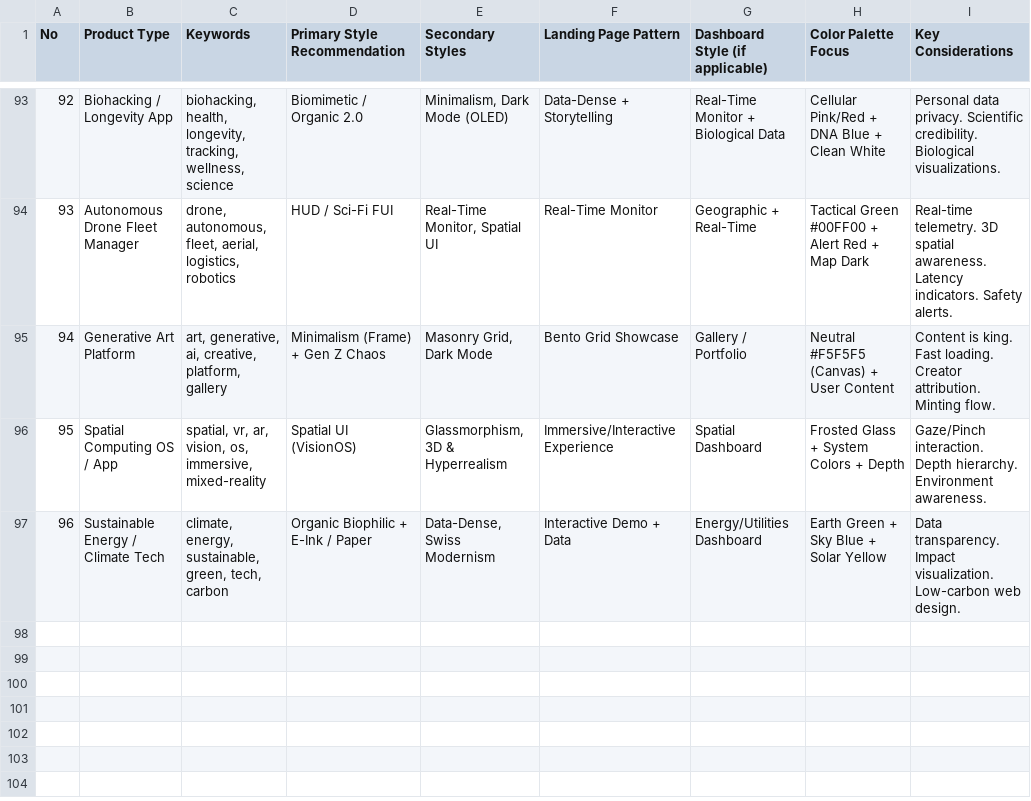
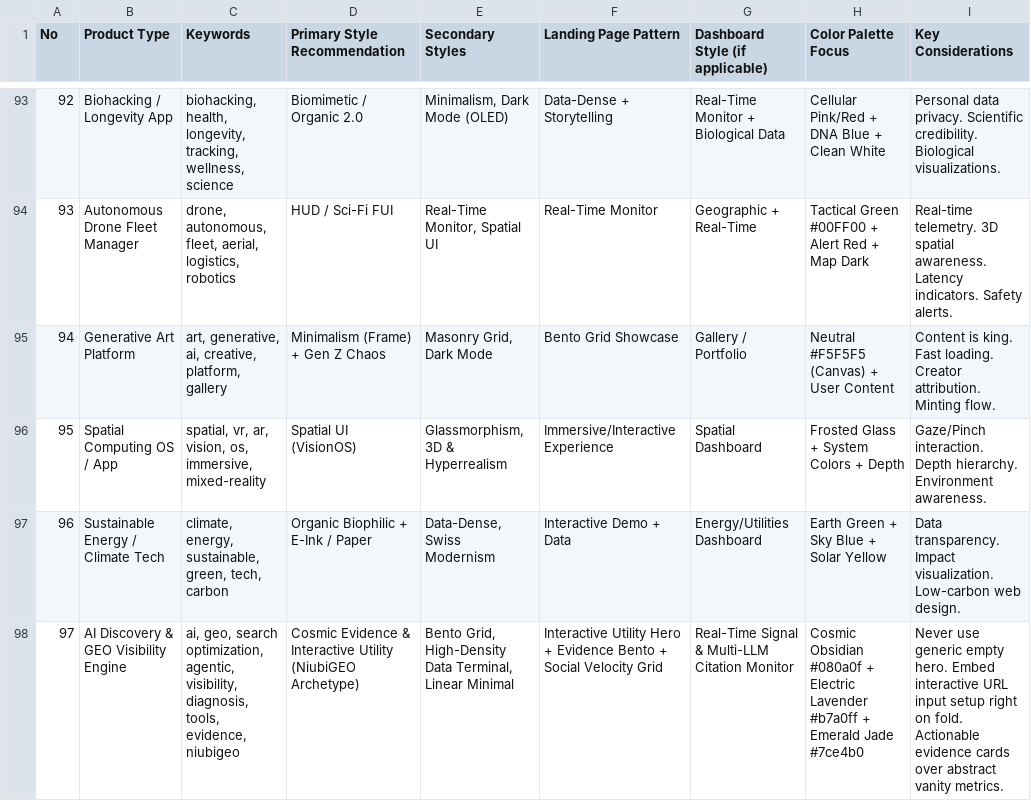
Before and after one commit to roedyrustam/vibes-plug, a CSV file: skills/ui-ux-pro-max/data/products.csv, drawn as a sheet; only a part is shown, gaps mark what is left out.

```diff
--- a/skills/ui-ux-pro-max/data/products.csv
+++ b/skills/ui-ux-pro-max/data/products.csv
@@ -97 +97,2 @@ No,Product Type,Keywords,Primary Style Recommendation,Secondary Styles,Landing P
 96,Sustainable Energy / Climate Tech,"climate, energy, sustainable, green, tech, carbon",Organic Biophilic + E-Ink / Paper,"Data-Dense, Swiss Modernism",Interactive Demo + Data,Energy/Utilities Dashboard,Earth Green + Sky Blue + Solar Yellow,Data transparency. Impact visualization. Low-carbon web design.
+97,AI Discovery & GEO Visibility Engine,"ai, geo, search optimization, agentic, visibility, diagnosis, tools, evidence, niubigeo",Cosmic Evidence & Interactive Utility (NiubiGEO Archetype),"Bento Grid, High-Density Data Terminal, Linear Minimal",Interactive Utility Hero + Evidence Bento + Social Velocity Grid,Real-Time Signal & Multi-LLM Citation Monitor,Cosmic Obsidian #080a0f + Electric Lavender #b7a0ff + Emerald Jade #7ce4b0,"Never use generic empty hero. Embed interactive URL input setup right on fold. Actionable evidence cards over abstract vanity metrics."
```
Also changed, not shown: skills/ui-ux-pro-max/data/colors.csv, skills/ui-ux-pro-max/data/landing.csv, 7 other files.
